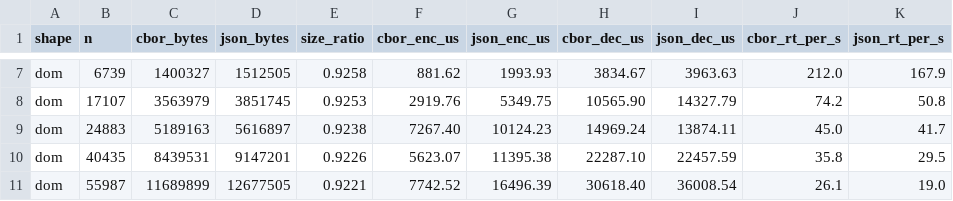
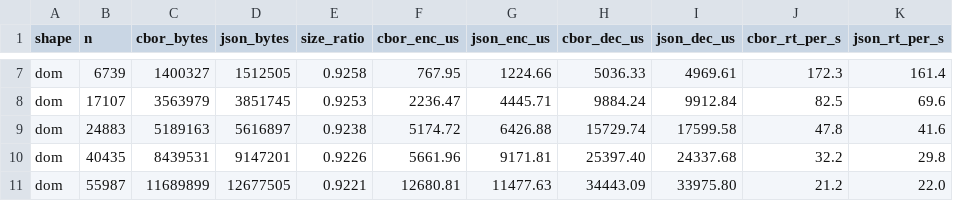
Before and after one commit to mxschmitt/rust-cdp-cbor, a CSV file: bench/results.csv, drawn as a sheet; only a part is shown, gaps mark what is left out; the diff covers the shown part only; the diff names each change by its address in the sheet, - before the commit and + after, or states it on an @@ line.

```diff
--- a/bench/results.csv
+++ b/bench/results.csv
-F7 (cbor_enc_us): 881.62
+F7 (cbor_enc_us): 767.95
-G7 (json_enc_us): 1993.93
+G7 (json_enc_us): 1224.66
-H7 (cbor_dec_us): 3834.67
+H7 (cbor_dec_us): 5036.33
-I7 (json_dec_us): 3963.63
+I7 (json_dec_us): 4969.61
-J7 (cbor_rt_per_s): 212.0
+J7 (cbor_rt_per_s): 172.3
-K7 (json_rt_per_s): 167.9
+K7 (json_rt_per_s): 161.4
-F8 (cbor_enc_us): 2919.76
+F8 (cbor_enc_us): 2236.47
-G8 (json_enc_us): 5349.75
+G8 (json_enc_us): 4445.71
-H8 (cbor_dec_us): 10565.90
+H8 (cbor_dec_us): 9884.24
-I8 (json_dec_us): 14327.79
+I8 (json_dec_us): 9912.84
-J8 (cbor_rt_per_s): 74.2
+J8 (cbor_rt_per_s): 82.5
-K8 (json_rt_per_s): 50.8
+K8 (json_rt_per_s): 69.6
-F9 (cbor_enc_us): 7267.40
+F9 (cbor_enc_us): 5174.72
-G9 (json_enc_us): 10124.23
+G9 (json_enc_us): 6426.88
-H9 (cbor_dec_us): 14969.24
+H9 (cbor_dec_us): 15729.74
-I9 (json_dec_us): 13874.11
+I9 (json_dec_us): 17599.58
-J9 (cbor_rt_per_s): 45.0
+J9 (cbor_rt_per_s): 47.8
-K9 (json_rt_per_s): 41.7
+K9 (json_rt_per_s): 41.6
-F10 (cbor_enc_us): 5623.07
+F10 (cbor_enc_us): 5661.96
-G10 (json_enc_us): 11395.38
+G10 (json_enc_us): 9171.81
-H10 (cbor_dec_us): 22287.10
+H10 (cbor_dec_us): 25397.40
-I10 (json_dec_us): 22457.59
+I10 (json_dec_us): 24337.68
-J10 (cbor_rt_per_s): 35.8
+J10 (cbor_rt_per_s): 32.2
-K10 (json_rt_per_s): 29.5
+K10 (json_rt_per_s): 29.8
-F11 (cbor_enc_us): 7742.52
+F11 (cbor_enc_us): 12680.81
-G11 (json_enc_us): 16496.39
+G11 (json_enc_us): 11477.63
-H11 (cbor_dec_us): 30618.40
+H11 (cbor_dec_us): 34443.09
-I11 (json_dec_us): 36008.54
+I11 (json_dec_us): 33975.80
-J11 (cbor_rt_per_s): 26.1
+J11 (cbor_rt_per_s): 21.2
-K11 (json_rt_per_s): 19.0
+K11 (json_rt_per_s): 22.0
```
Also changed, not shown: 96 edited cells elsewhere in this file, 7 other files.
